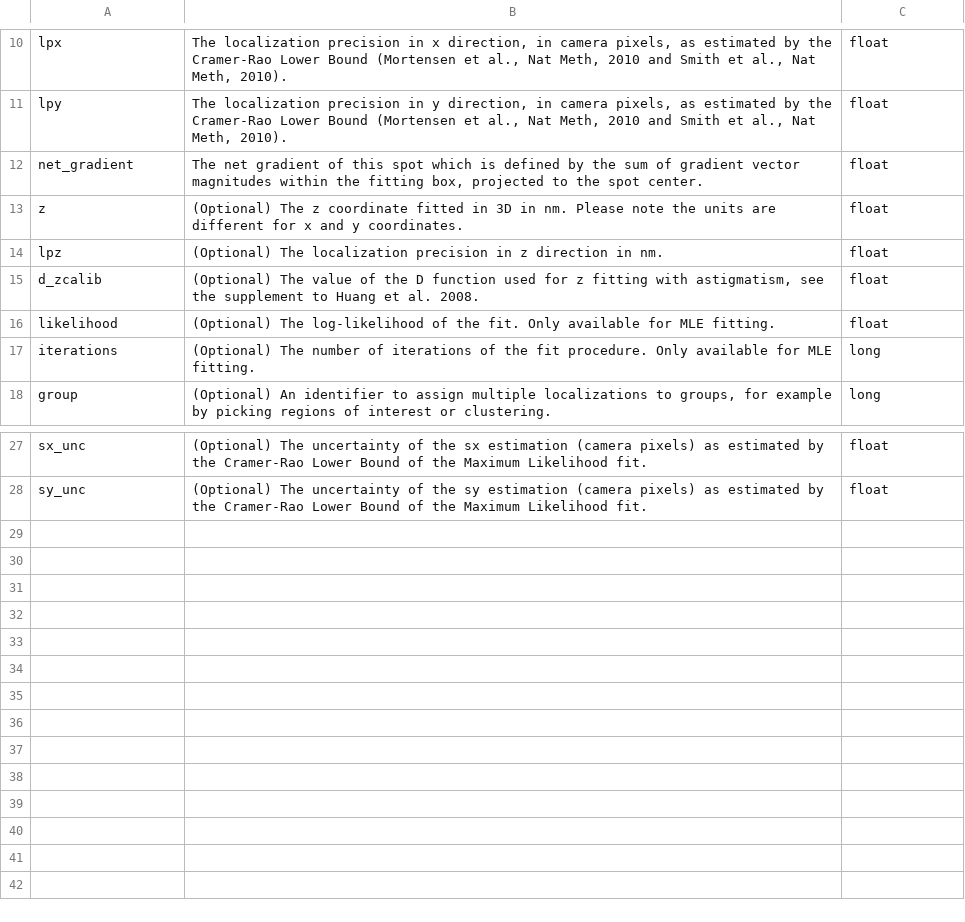
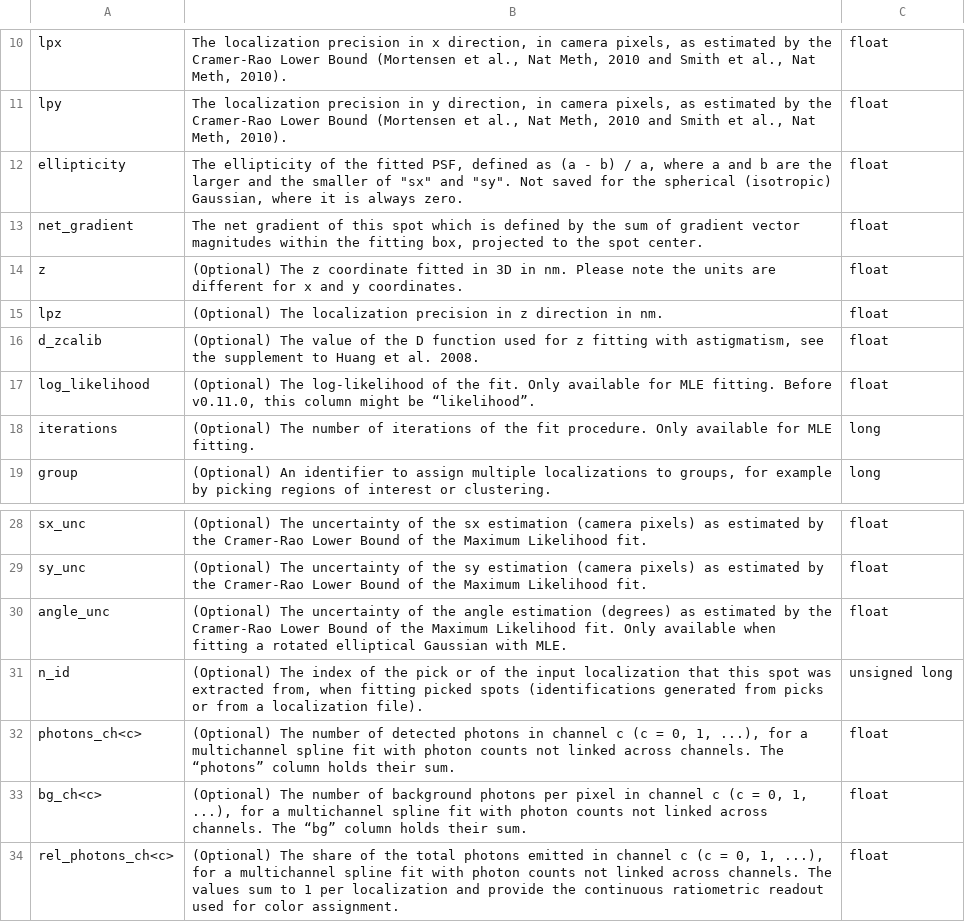
Before and after one commit to Heerpa/picasso, a CSV file: docs/table01.csv, drawn as a sheet; only a part is shown, gaps mark what is left out; addresses are those after the commit; the diff names each change by its address in the sheet, - before the commit and + after, or states it on an @@ line.

Commit message:
update columns and docs

```diff
--- a/docs/table01.csv
+++ b/docs/table01.csv
+row 12: ellipticity | The ellipticity of the fitted PSF, defined as (a - b) / a, where a and b are the larger and the smaller of "sx" and "sy". Not saved for the spherical (isotropic) Gaussian, where it is always zero. | float
-A17: likelihood
+A17: log_likelihood
-B17: …MLE fitting.
+B17: …MLE fitting. Before v0.11.0, this column might be “likelihood”.
+row 30: angle_unc | (Optional) The uncertainty of the angle estimation (degrees) as estimated by the Cramer-Rao Lower Bound of the Maximum Likelihood fit. Only available when fitting a rotated elliptical Gaussian with MLE. | float
+row 31: n_id | (Optional) The index of the pick or of the input localization that this spot was extracted from, when fitting picked spots (identifications generated from picks or from a localization file). | unsigned long
+row 32: photons_ch<c> | (Optional) The number of detected photons in channel c (c = 0, 1, ...), for a multichannel spline fit with photon counts not linked across channels. The “photons” column holds their sum. | float
+row 33: bg_ch<c> | (Optional) The number of background photons per pixel in channel c (c = 0, 1, ...), for a multichannel spline fit with photon counts not linked across channels. The “bg” column holds their sum. | float
+row 34: rel_photons_ch<c> | (Optional) The share of the total photons emitted in channel c (c = 0, 1, ...), for a multichannel spline fit with photon counts not linked across channels. The values sum to 1 per localization and provide the continuous ratiometric readout used for color assignment. | float
```
Also changed, not shown: 3 other files.
